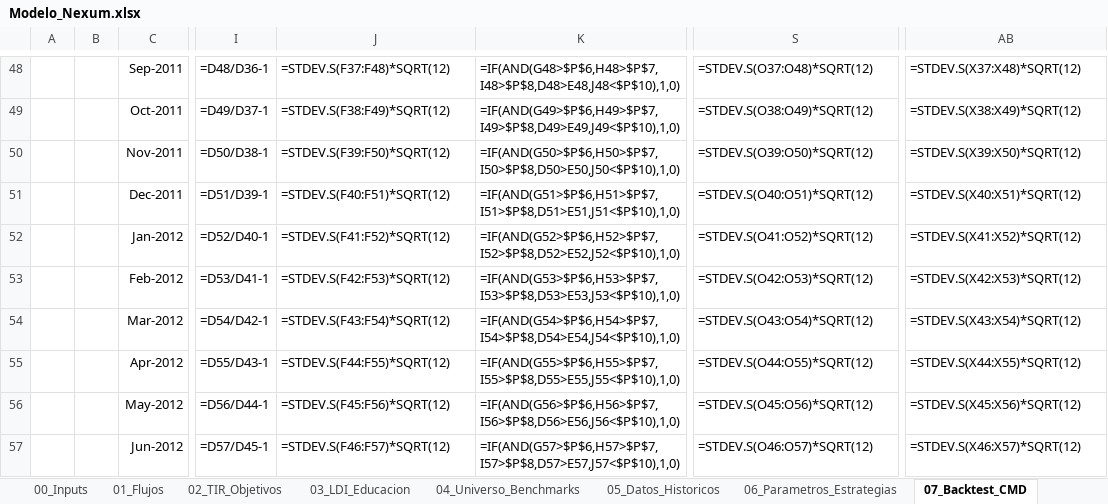
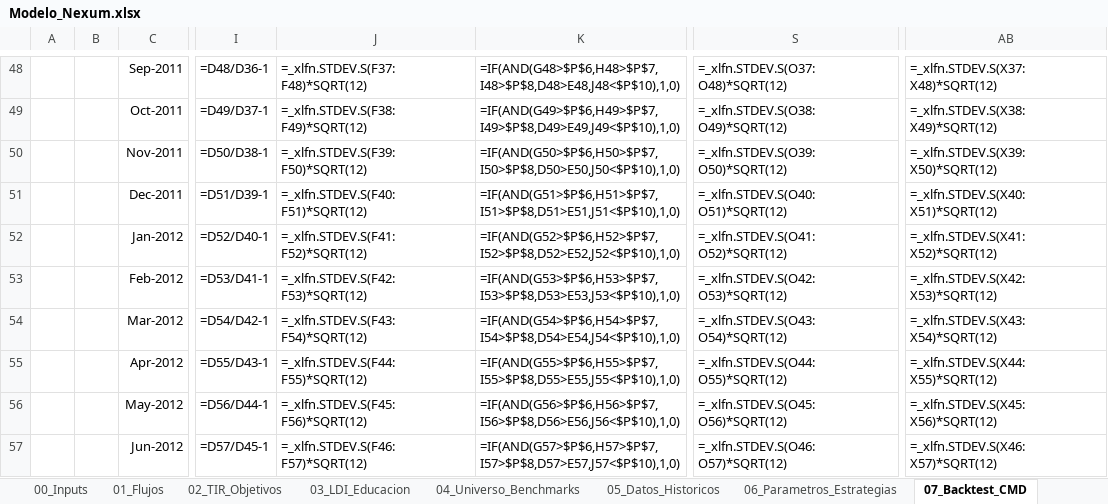
Before and after one commit to matitorresw-oss/quantitative-finance, an Excel workbook: Nexum/Excel/Modelo_Nexum.xlsx, sheet 07_Backtest_CMD, drawn as a sheet; only a part is shown, gaps mark what is left out; values as stored, in another font and other column widths than the file's, no borders; formulas without a stored value are shown as written; the diff covers the shown part only; the diff names each change by its address in the sheet, - before the commit and + after, or states it on an @@ line.

```diff
--- a/Nexum/Excel/Modelo_Nexum.xlsx (sheet 07_Backtest_CMD)
+++ b/Nexum/Excel/Modelo_Nexum.xlsx (sheet 07_Backtest_CMD)
-J48: =STDEV.S(F37:F48)*SQRT(12)
+J48: =_xlfn.STDEV.S(F37:F48)*SQRT(12)
-S48: =STDEV.S(O37:O48)*SQRT(12)
+S48: =_xlfn.STDEV.S(O37:O48)*SQRT(12)
-AB48: =STDEV.S(X37:X48)*SQRT(12)
+AB48: =_xlfn.STDEV.S(X37:X48)*SQRT(12)
-J49: =STDEV.S(F38:F49)*SQRT(12)
+J49: =_xlfn.STDEV.S(F38:F49)*SQRT(12)
-S49: =STDEV.S(O38:O49)*SQRT(12)
+S49: =_xlfn.STDEV.S(O38:O49)*SQRT(12)
-AB49: =STDEV.S(X38:X49)*SQRT(12)
+AB49: =_xlfn.STDEV.S(X38:X49)*SQRT(12)
-J50: =STDEV.S(F39:F50)*SQRT(12)
+J50: =_xlfn.STDEV.S(F39:F50)*SQRT(12)
-S50: =STDEV.S(O39:O50)*SQRT(12)
+S50: =_xlfn.STDEV.S(O39:O50)*SQRT(12)
-AB50: =STDEV.S(X39:X50)*SQRT(12)
+AB50: =_xlfn.STDEV.S(X39:X50)*SQRT(12)
-J51: =STDEV.S(F40:F51)*SQRT(12)
+J51: =_xlfn.STDEV.S(F40:F51)*SQRT(12)
-S51: =STDEV.S(O40:O51)*SQRT(12)
+S51: =_xlfn.STDEV.S(O40:O51)*SQRT(12)
-AB51: =STDEV.S(X40:X51)*SQRT(12)
+AB51: =_xlfn.STDEV.S(X40:X51)*SQRT(12)
-J52: =STDEV.S(F41:F52)*SQRT(12)
+J52: =_xlfn.STDEV.S(F41:F52)*SQRT(12)
-S52: =STDEV.S(O41:O52)*SQRT(12)
+S52: =_xlfn.STDEV.S(O41:O52)*SQRT(12)
-AB52: =STDEV.S(X41:X52)*SQRT(12)
+AB52: =_xlfn.STDEV.S(X41:X52)*SQRT(12)
-J53: =STDEV.S(F42:F53)*SQRT(12)
+J53: =_xlfn.STDEV.S(F42:F53)*SQRT(12)
-S53: =STDEV.S(O42:O53)*SQRT(12)
+S53: =_xlfn.STDEV.S(O42:O53)*SQRT(12)
-AB53: =STDEV.S(X42:X53)*SQRT(12)
+AB53: =_xlfn.STDEV.S(X42:X53)*SQRT(12)
-J54: =STDEV.S(F43:F54)*SQRT(12)
+J54: =_xlfn.STDEV.S(F43:F54)*SQRT(12)
-S54: =STDEV.S(O43:O54)*SQRT(12)
+S54: =_xlfn.STDEV.S(O43:O54)*SQRT(12)
-AB54: =STDEV.S(X43:X54)*SQRT(12)
+AB54: =_xlfn.STDEV.S(X43:X54)*SQRT(12)
-J55: =STDEV.S(F44:F55)*SQRT(12)
+J55: =_xlfn.STDEV.S(F44:F55)*SQRT(12)
-S55: =STDEV.S(O44:O55)*SQRT(12)
+S55: =_xlfn.STDEV.S(O44:O55)*SQRT(12)
-AB55: =STDEV.S(X44:X55)*SQRT(12)
+AB55: =_xlfn.STDEV.S(X44:X55)*SQRT(12)
-J56: =STDEV.S(F45:F56)*SQRT(12)
+J56: =_xlfn.STDEV.S(F45:F56)*SQRT(12)
-S56: =STDEV.S(O45:O56)*SQRT(12)
+S56: =_xlfn.STDEV.S(O45:O56)*SQRT(12)
-AB56: =STDEV.S(X45:X56)*SQRT(12)
+AB56: =_xlfn.STDEV.S(X45:X56)*SQRT(12)
-J57: =STDEV.S(F46:F57)*SQRT(12)
+J57: =_xlfn.STDEV.S(F46:F57)*SQRT(12)
-S57: =STDEV.S(O46:O57)*SQRT(12)
+S57: =_xlfn.STDEV.S(O46:O57)*SQRT(12)
-AB57: =STDEV.S(X46:X57)*SQRT(12)
+AB57: =_xlfn.STDEV.S(X46:X57)*SQRT(12)
```
Also changed, not shown: 566 edited cells elsewhere in this sheet, sheet 09_Optimizador_Cartera, sheet 08_Proxies_Activas.
